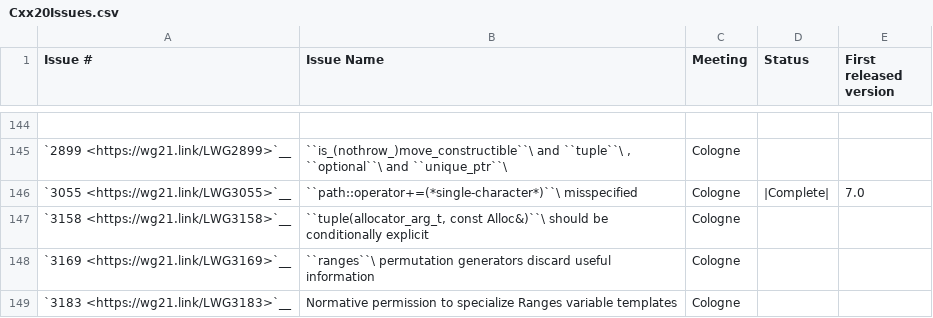
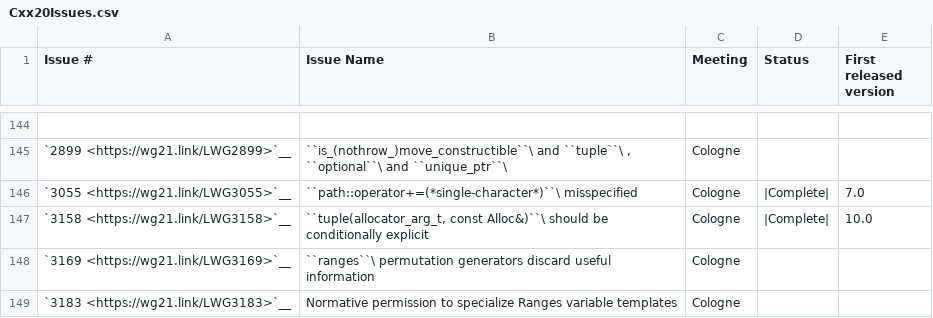
Before and after one commit to jove-decompiler/llvm-project, a CSV file: libcxx/docs/Status/Cxx20Issues.csv, drawn as a sheet; only a part is shown, gaps mark what is left out.

Commit message:
[libc++][NFC] Mark LWG3158 as implemented
It has been implemented in 59e26308e60a.

```diff
--- a/libcxx/docs/Status/Cxx20Issues.csv
+++ b/libcxx/docs/Status/Cxx20Issues.csv
@@ -146,3 +146,3 @@
 "`3055 <https://wg21.link/LWG3055>`__","``path::operator+=(*single-character*)``\  misspecified","Cologne","|Complete|","7.0"
-"`3158 <https://wg21.link/LWG3158>`__","``tuple(allocator_arg_t, const Alloc&)``\  should be conditionally explicit","Cologne","",""
+"`3158 <https://wg21.link/LWG3158>`__","``tuple(allocator_arg_t, const Alloc&)``\  should be conditionally explicit","Cologne","|Complete|","10.0"
 "`3169 <https://wg21.link/LWG3169>`__","``ranges``\  permutation generators discard useful information","Cologne","",""
```
